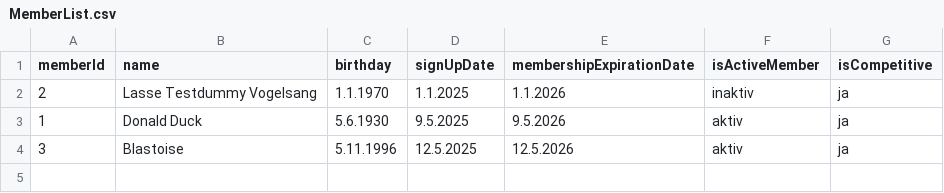
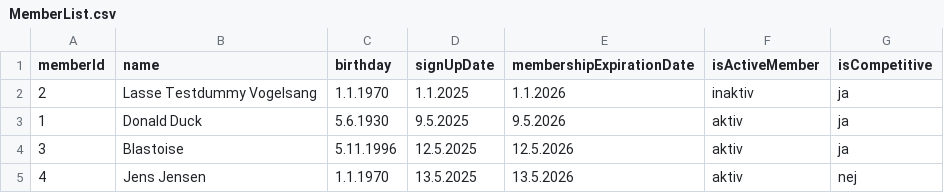
Before and after one commit to BardieJoensen/Delfinen, a CSV file: resources/MemberList.csv, drawn as a sheet.

Commit message:
ui + searchForMember

```diff
--- a/resources/MemberList.csv
+++ b/resources/MemberList.csv
@@ -4 +4,2 @@ memberId;name;birthday;signUpDate;membershipExpirationDate;isActiveMember;isComp
 3;Blastoise;5.11.1996;12.5.2025;12.5.2026;aktiv;ja
+4;Jens Jensen;1.1.1970;13.5.2025;13.5.2026;aktiv;nej
```
Also changed, not shown: 2 other files.
